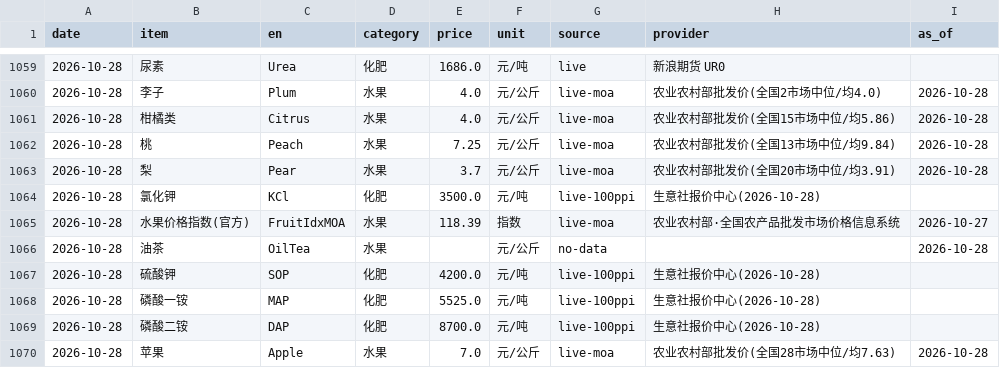
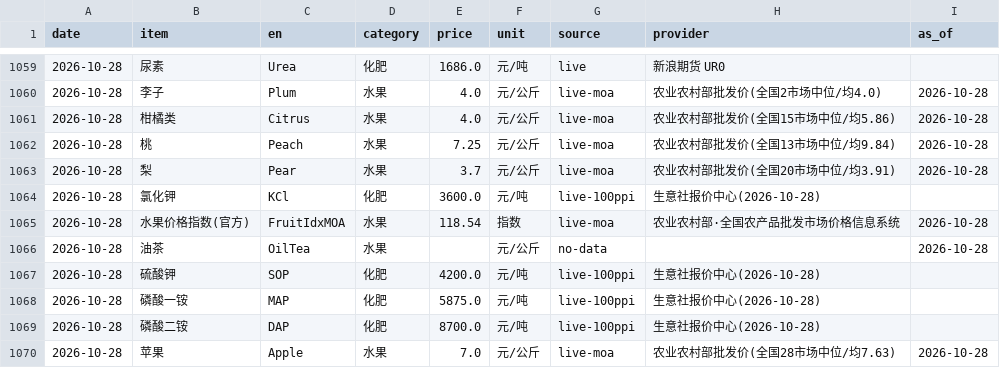
Before and after one commit to fenggg1988/agri-price-tracker, a CSV file: data/agri_prices.csv, drawn as a sheet; only a part is shown, gaps mark what is left out.

```diff
--- a/data/agri_prices.csv
+++ b/data/agri_prices.csv
@@ -1063,7 +1063,7 @@
 2026-10-28,梨,Pear,水果,3.7,元/公斤,live-moa,农业农村部批发价(全国20市场中位/均3.91),2026-10-28
-2026-10-28,氯化钾,KCl,化肥,3500.0,元/吨,live-100ppi,生意社报价中心(2026-10-28),
-2026-10-28,水果价格指数(官方),FruitIdxMOA,水果,118.39,指数,live-moa,农业农村部·全国农产品批发市场价格信息系统,2026-10-27
+2026-10-28,氯化钾,KCl,化肥,3600.0,元/吨,live-100ppi,生意社报价中心(2026-10-28),
+2026-10-28,水果价格指数(官方),FruitIdxMOA,水果,118.54,指数,live-moa,农业农村部·全国农产品批发市场价格信息系统,2026-10-28
 2026-10-28,油茶,OilTea,水果,,元/公斤,no-data,,2026-10-28
 2026-10-28,硫酸钾,SOP,化肥,4200.0,元/吨,live-100ppi,生意社报价中心(2026-10-28),
-2026-10-28,磷酸一铵,MAP,化肥,5525.0,元/吨,live-100ppi,生意社报价中心(2026-10-28),
+2026-10-28,磷酸一铵,MAP,化肥,5875.0,元/吨,live-100ppi,生意社报价中心(2026-10-28),
 2026-10-28,磷酸二铵,DAP,化肥,8700.0,元/吨,live-100ppi,生意社报价中心(2026-10-28),
```
Also changed, not shown: 4 other files.
